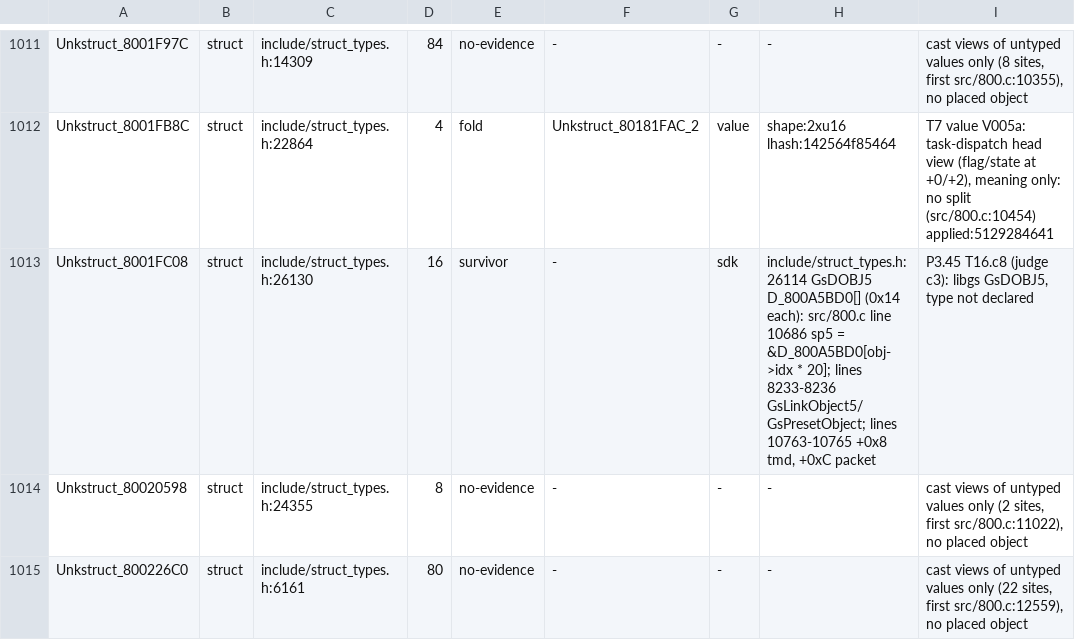
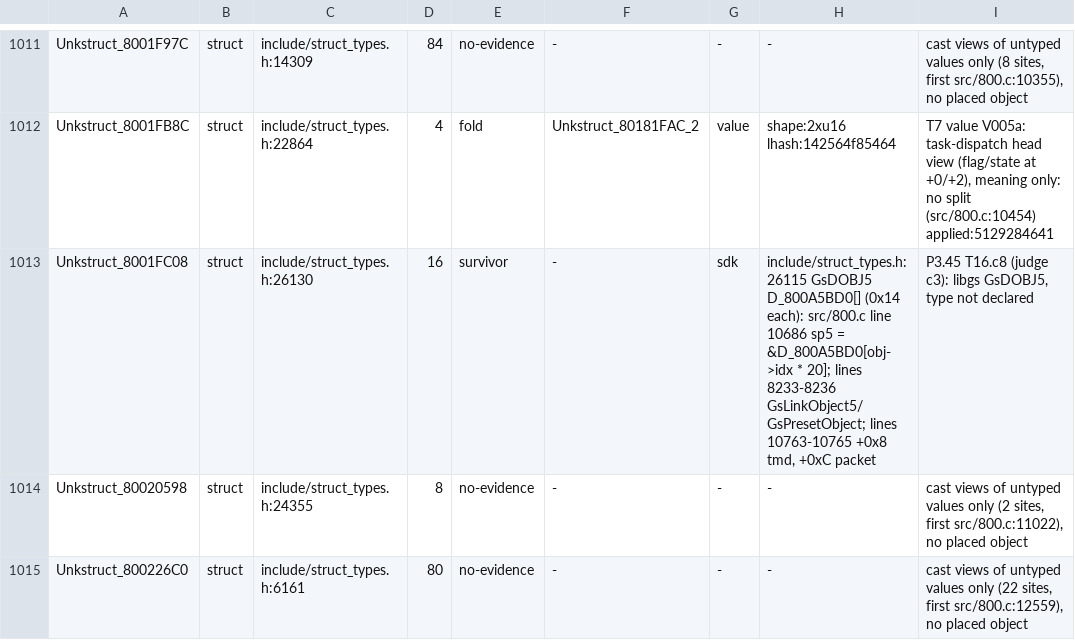
Before and after one commit to Druthulu/BFM-decomp, a TSV file: config/struct_dispositions.tsv, drawn as a sheet; only a part is shown, gaps mark what is left out; the diff covers the shown part only.

```diff
--- a/config/struct_dispositions.tsv
+++ b/config/struct_dispositions.tsv
@@ -1012,3 +1012,3 @@ Unkstruct_8001F97C	struct	include/struct_types.h:14309	84	no-evidence	-	-	-	cast
 Unkstruct_8001FB8C	struct	include/struct_types.h:22864	4	fold	Unkstruct_80181FAC_2	value	shape:2xu16 lhash:142564f85464	T7 value V005a: task-dispatch head view (flag/state at +0/+2), meaning only: no split (src/800.c:10454) applied:5129284641
-Unkstruct_8001FC08	struct	include/struct_types.h:26130	16	survivor	-	sdk	include/struct_types.h:26114 GsDOBJ5 D_800A5BD0[] (0x14 each): src/800.c line 10686 sp5 = &D_800A5BD0[obj->idx * 20]; lines 8233-8236 GsLinkObject5/GsPresetObject; lines 10763-10765 +0x8 tmd, +0xC packet	P3.45 T16.c8 (judge c3): libgs GsDOBJ5, type not declared
+Unkstruct_8001FC08	struct	include/struct_types.h:26130	16	survivor	-	sdk	include/struct_types.h:26115 GsDOBJ5 D_800A5BD0[] (0x14 each): src/800.c line 10686 sp5 = &D_800A5BD0[obj->idx * 20]; lines 8233-8236 GsLinkObject5/GsPresetObject; lines 10763-10765 +0x8 tmd, +0xC packet	P3.45 T16.c8 (judge c3): libgs GsDOBJ5, type not declared
 Unkstruct_80020598	struct	include/struct_types.h:24355	8	no-evidence	-	-	-	cast views of untyped values only (2 sites, first src/800.c:11022), no placed object
```
Also changed, not shown: 16 edited cells elsewhere in this file, 4 other files.
